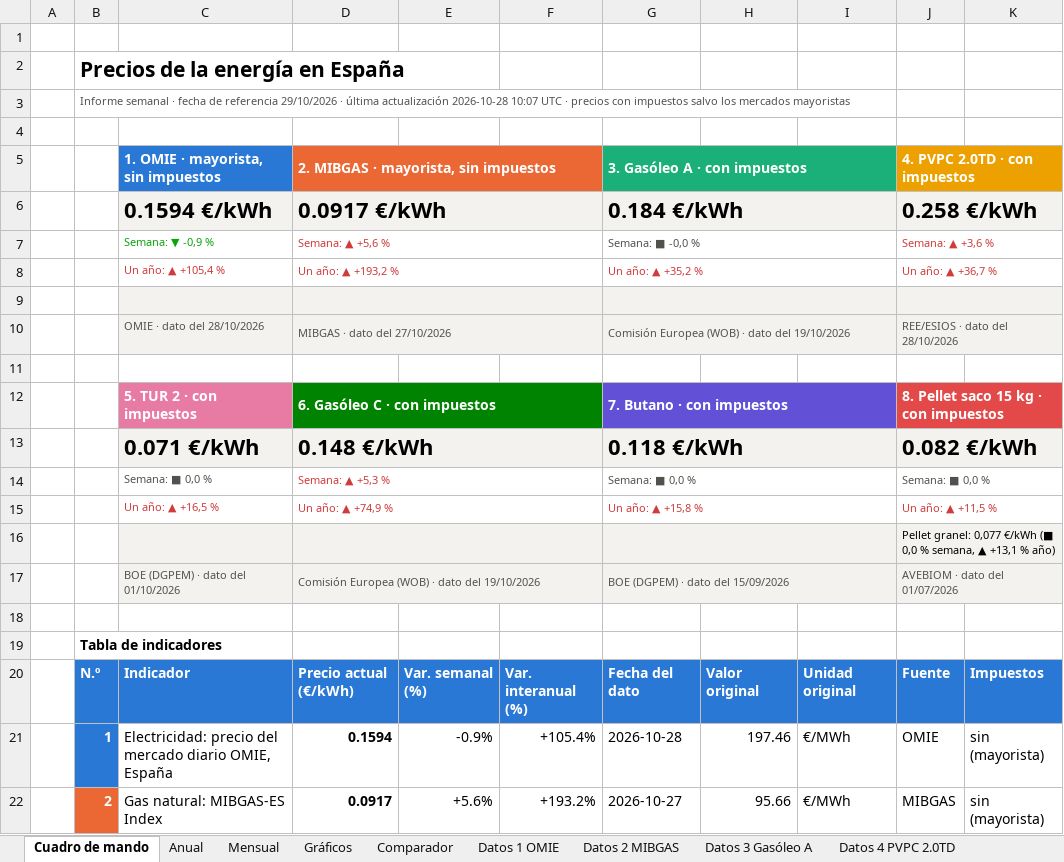
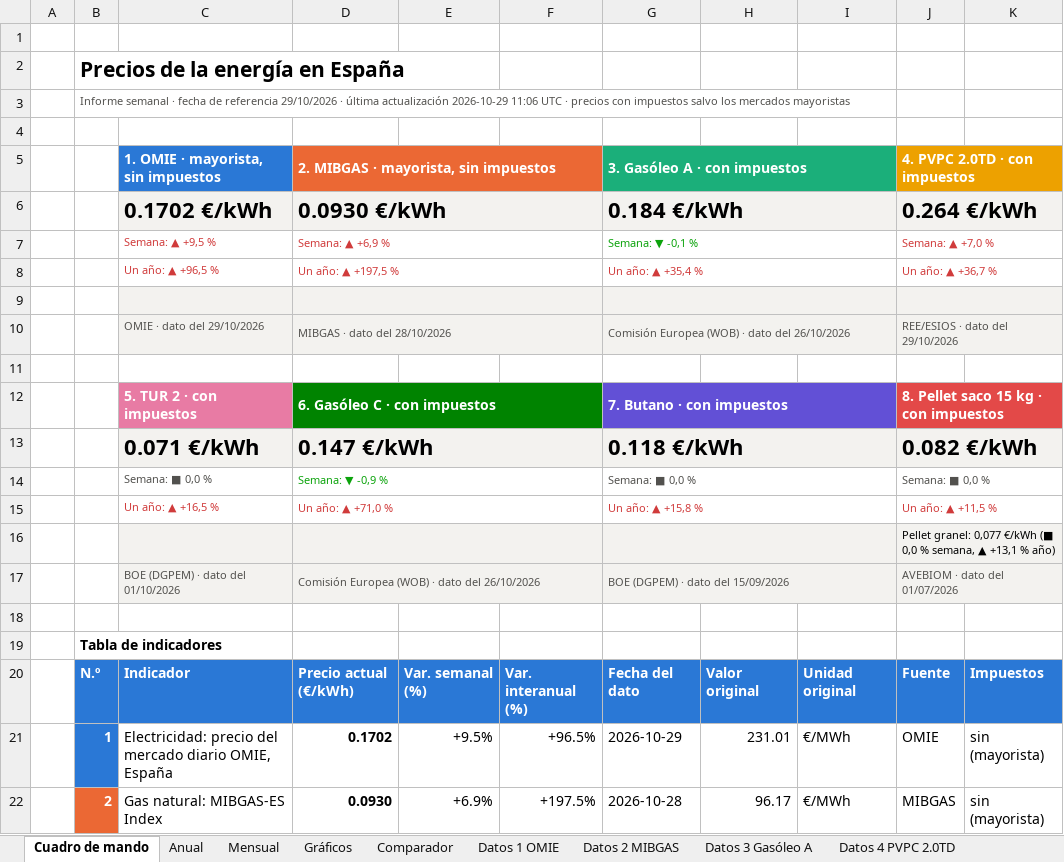
Before and after one commit to pablopardopazosgestan/cuadro-mando-precios-energia, an Excel workbook: sitio/informes/historico.xlsx, sheet Cuadro de mando, drawn as a sheet; only a part is shown; values as stored, in another font and other column widths than the file's, no borders; charts and pictures and conditional formats not drawn; the diff covers the shown part only; the diff names each change by its address in the sheet, - before the commit and + after, or states it on an @@ line.

```diff
--- a/sitio/informes/historico.xlsx (sheet Cuadro de mando)
+++ b/sitio/informes/historico.xlsx (sheet Cuadro de mando)
-B3: …última actualización 2026-10-28 10:07 UTC ·…
+B3: …última actualización 2026-10-29 11:06 UTC ·…
-C6: 0.1594 €/kWh
+C6: 0.1702 €/kWh
-D6: 0.0917 €/kWh
+D6: 0.0930 €/kWh
-J6 (4. PVPC 2.0TD · con impuestos): 0.258 €/kWh
+J6 (4. PVPC 2.0TD · con impuestos): 0.264 €/kWh
-C7: Semana: ▼ -0,9 %
+C7: Semana: ▲ +9,5 %
-C7 text colour: #0CA30C
+C7 text colour: #D03B3B
-D7: Semana: ▲ +5,6 %
+D7: Semana: ▲ +6,9 %
-G7 (3. Gasóleo A · con impuestos): Semana: ■ -0,0 %
+G7 (3. Gasóleo A · con impuestos): Semana: ▼ -0,1 %
-G7 text colour: #52514E
+G7 text colour: #0CA30C
-J7 (4. PVPC 2.0TD · con impuestos): Semana: ▲ +3,6 %
+J7 (4. PVPC 2.0TD · con impuestos): Semana: ▲ +7,0 %
-C8: Un año: ▲ +105,4 %
+C8: Un año: ▲ +96,5 %
-D8: Un año: ▲ +193,2 %
+D8: Un año: ▲ +197,5 %
-G8 (3. Gasóleo A · con impuestos): Un año: ▲ +35,2 %
+G8 (3. Gasóleo A · con impuestos): Un año: ▲ +35,4 %
-C10: OMIE · dato del 28/10/2026
+C10: OMIE · dato del 29/10/2026
-D10: MIBGAS · dato del 27/10/2026
+D10: MIBGAS · dato del 28/10/2026
-G10 (3. Gasóleo A · con impuestos): Comisión Europea (WOB) · dato del 19/10/2026
+G10 (3. Gasóleo A · con impuestos): Comisión Europea (WOB) · dato del 26/10/2026
-J10 (4. PVPC 2.0TD · con impuestos): REE/ESIOS · dato del 28/10/2026
+J10 (4. PVPC 2.0TD · con impuestos): REE/ESIOS · dato del 29/10/2026
-D13: 0.148 €/kWh
+D13: 0.147 €/kWh
-D14: Semana: ▲ +5,3 %
+D14: Semana: ▼ -0,9 %
-D14 text colour: #D03B3B
+D14 text colour: #0CA30C
-D15: Un año: ▲ +74,9 %
+D15: Un año: ▲ +71,0 %
-D17: Comisión Europea (WOB) · dato del 19/10/2026
+D17: Comisión Europea (WOB) · dato del 26/10/2026
-D21: 0.1594
+D21: 0.1702
-E21: -0.9%
+E21: +9.5%
-F21: +105.4%
+F21: +96.5%
-G21 (3. Gasóleo A · con impuestos): 2026-10-28
+G21 (3. Gasóleo A · con impuestos): 2026-10-29
-H21: 197.46
+H21: 231.01
-D22: 0.0917
+D22: 0.0930
-E22: +5.6%
+E22: +6.9%
-F22: +193.2%
+F22: +197.5%
-G22 (3. Gasóleo A · con impuestos): 2026-10-27
+G22 (3. Gasóleo A · con impuestos): 2026-10-28
-H22: 95.66
+H22: 96.17
```
Also changed, not shown: 22 edited cells elsewhere in this sheet, sheet Datos 4 PVPC 2.0TD, sheet Datos 3 Gasóleo A, sheet Datos 6 Gasóleo C, sheet Datos 1 OMIE, sheet Mensual, sheet Datos 2 MIBGAS, 1 more sheet, 18 other files.
